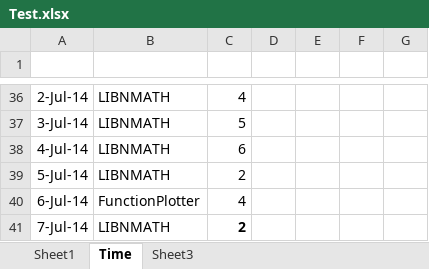
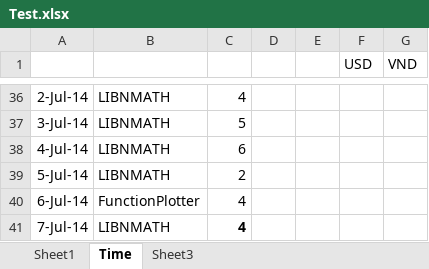
Before and after one commit to daoanhvu/libnmath, an Excel workbook: Test.xlsx, sheet Time, drawn as a sheet; only a part is shown, gaps mark what is left out; values as stored, in another font and other column widths than the file's, no borders; the diff covers the shown part only; the diff names each change by its address in the sheet, - before the commit and + after, or states it on an @@ line.

```diff
--- a/Test.xlsx (sheet Time)
+++ b/Test.xlsx (sheet Time)
-row 1: (empty)
+row 1:  |  |  |  |  | USD | VND
-C41: 2
+C41: 4
```
Also changed, not shown: 6 edited cells and cell formats elsewhere in this sheet, 4 other files.
